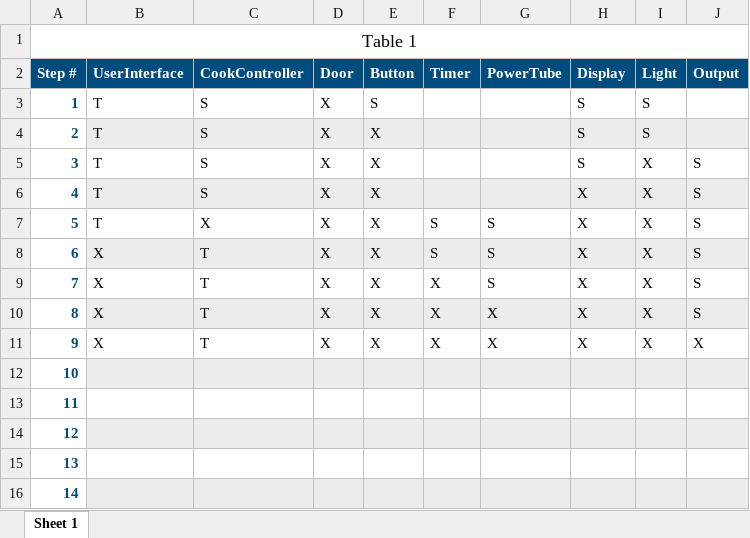
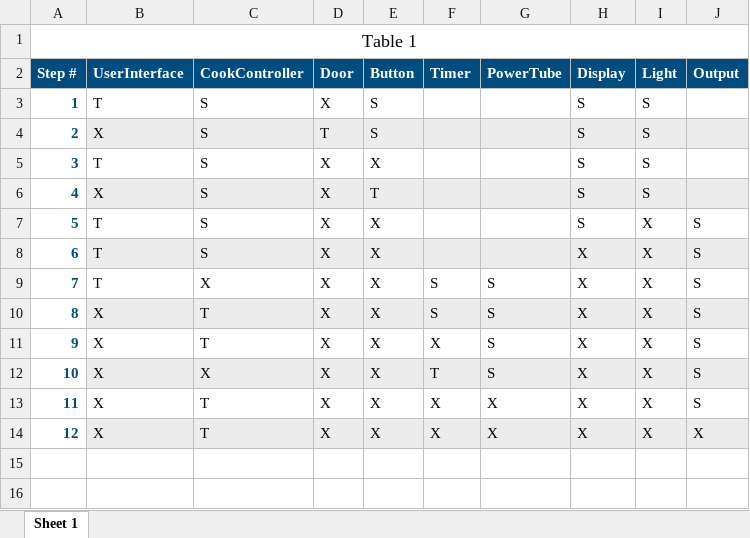
Before and after one commit to swt-2019/MicrowaveHandin, an Excel workbook: Documentation/Plan.xlsx, sheet Sheet 1, drawn as a sheet; values as stored, in another font and other column widths than the file's, no borders; removed rows and columns are numbered as before the commit, all else as after; the diff names each change by its address in the sheet, - before the commit and + after, or states it on an @@ line.

Commit message:
Updated plan

```diff
--- a/Documentation/Plan.xlsx (sheet Sheet 1)
+++ b/Documentation/Plan.xlsx (sheet Sheet 1)
+row 4: 2 | X | S | T | S |  |  | S | S
@@ column A (Step #) renumbered between rows 5 and 14 @@
+row 6: 4 | X | S | X | T |  |  | S | S
+row 12: 10 | X | X | X | X | T | S | X | X | S
-row 12: 10
-row 13: 11
-row 14: 12
-row 15: 13
-row 16: 14
```
Also changed, not shown: 1 other file.
